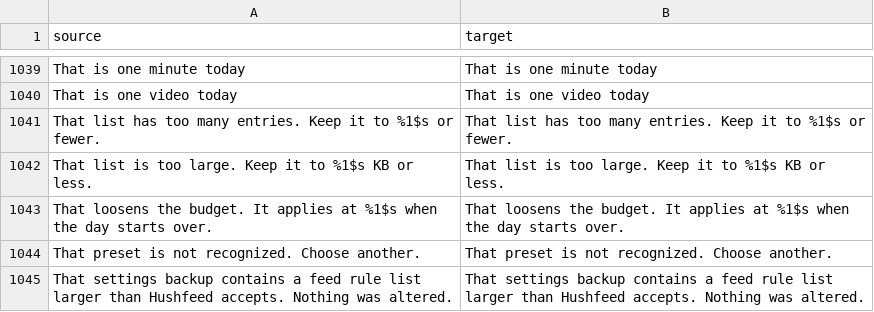
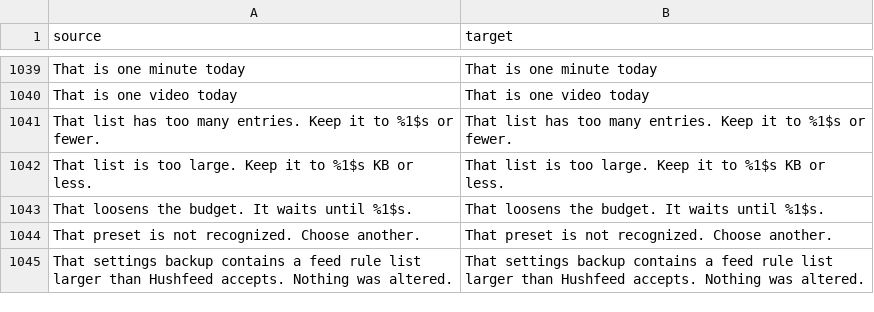
Before and after one commit to SysAdminDoc/hushfeed, a CSV file: extensions/tiktok/src/main/l10n/en.csv, drawn as a sheet; only a part is shown, gaps mark what is left out.

Commit message:
fix(screen-time): the waiting toast fits in two lines
Android cuts a toast at two lines, and "That loosens the budget. It
applies at 4:00 AM when the day starts over." lost its ending on the
S22. The row under the number already says what changes and when, so the
toast keeps the time and drops the rest.

```diff
--- a/extensions/tiktok/src/main/l10n/en.csv
+++ b/extensions/tiktok/src/main/l10n/en.csv
@@ -1042,3 +1042,3 @@ That list has too many entries. Keep it to %1$s or fewer.,That list has too many
 That list is too large. Keep it to %1$s KB or less.,That list is too large. Keep it to %1$s KB or less.
-That loosens the budget. It applies at %1$s when the day starts over.,That loosens the budget. It applies at %1$s when the day starts over.
+That loosens the budget. It waits until %1$s.,That loosens the budget. It waits until %1$s.
 That preset is not recognized. Choose another.,That preset is not recognized. Choose another.
```
Also changed, not shown: extensions/tiktok/src/main/l10n/de.tsv, extensions/tiktok/src/main/l10n/es.tsv, 5 other files.
